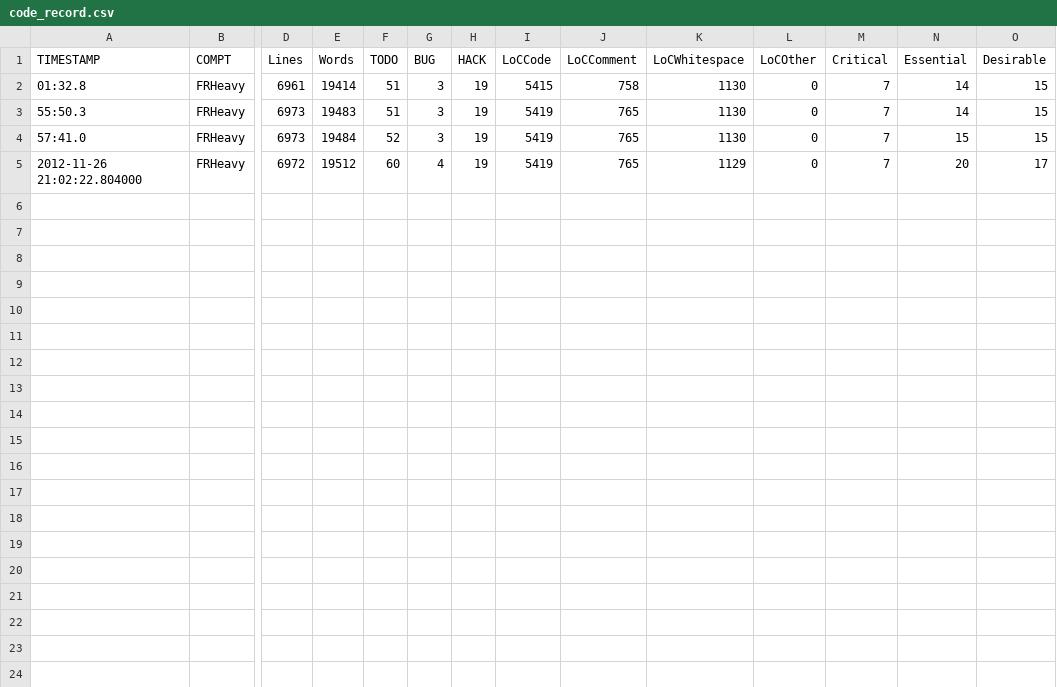
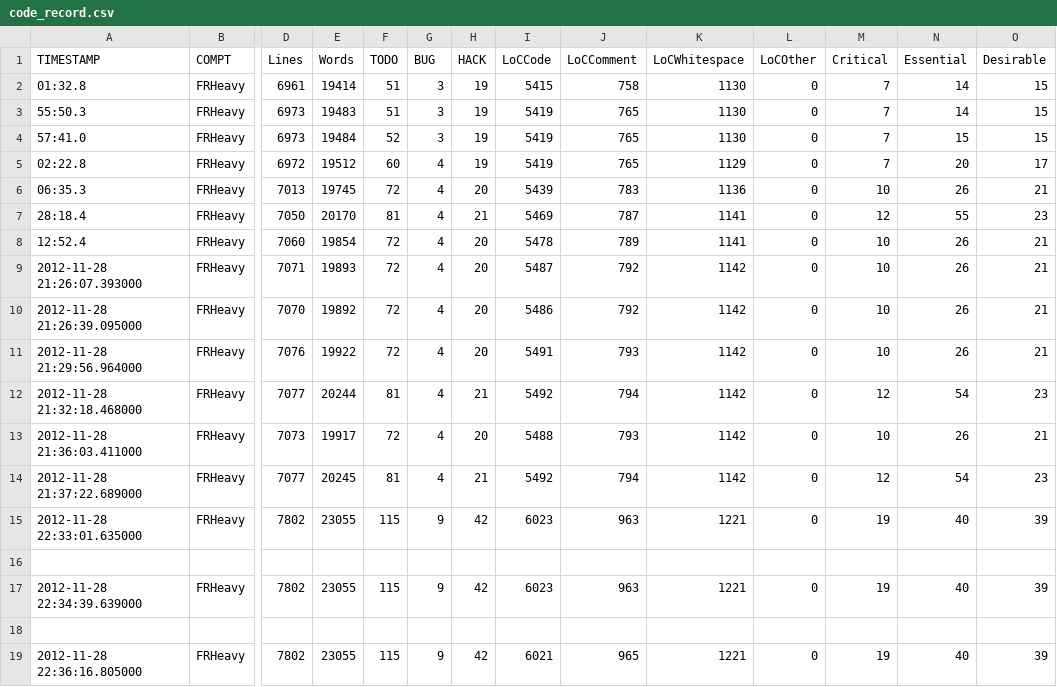
Before and after one commit to frackham/UKSSDA-aspirational, a CSV file: codeanalysis/code_record.csv, drawn as a sheet; only a part is shown, gaps mark what is left out; rows hold the shown columns only; the diff names each change by its address in the sheet, - before the commit and + after, or states it on an @@ line.

Commit message:
Codeanalysis.py - not confident keeping TODOs.
Expanded todo list.

```diff
--- a/codeanalysis/code_record.csv
+++ b/codeanalysis/code_record.csv
-A5 (TIMESTAMP): 2012-11-26 21:02:22.804000
+A5 (TIMESTAMP): 02:22.8
+row 6: 06:35.3 | FRHeavy | 7013 | 19745 | 72 | 4 | 20 | 5439 | 783 | 1136 | 0 | 10 | 26 | 21
+row 7: 28:18.4 | FRHeavy | 7050 | 20170 | 81 | 4 | 21 | 5469 | 787 | 1141 | 0 | 12 | 55 | 23
+row 8: 12:52.4 | FRHeavy | 7060 | 19854 | 72 | 4 | 20 | 5478 | 789 | 1141 | 0 | 10 | 26 | 21
+row 9: 2012-11-28 21:26:07.393000 | FRHeavy | 7071 | 19893 | 72 | 4 | 20 | 5487 | 792 | 1142 | 0 | 10 | 26 | 21
+row 10: 2012-11-28 21:26:39.095000 | FRHeavy | 7070 | 19892 | 72 | 4 | 20 | 5486 | 792 | 1142 | 0 | 10 | 26 | 21
+row 11: 2012-11-28 21:29:56.964000 | FRHeavy | 7076 | 19922 | 72 | 4 | 20 | 5491 | 793 | 1142 | 0 | 10 | 26 | 21
+row 12: 2012-11-28 21:32:18.468000 | FRHeavy | 7077 | 20244 | 81 | 4 | 21 | 5492 | 794 | 1142 | 0 | 12 | 54 | 23
+row 13: 2012-11-28 21:36:03.411000 | FRHeavy | 7073 | 19917 | 72 | 4 | 20 | 5488 | 793 | 1142 | 0 | 10 | 26 | 21
+row 14: 2012-11-28 21:37:22.689000 | FRHeavy | 7077 | 20245 | 81 | 4 | 21 | 5492 | 794 | 1142 | 0 | 12 | 54 | 23
+row 15: 2012-11-28 22:33:01.635000 | FRHeavy | 7802 | 23055 | 115 | 9 | 42 | 6023 | 963 | 1221 | 0 | 19 | 40 | 39
+row 16: (empty)
+row 17: 2012-11-28 22:34:39.639000 | FRHeavy | 7802 | 23055 | 115 | 9 | 42 | 6023 | 963 | 1221 | 0 | 19 | 40 | 39
+row 18: (empty)
+row 19: 2012-11-28 22:36:16.805000 | FRHeavy | 7802 | 23055 | 115 | 9 | 42 | 6021 | 965 | 1221 | 0 | 19 | 40 | 39
```
Also changed, not shown: 18 other files.
